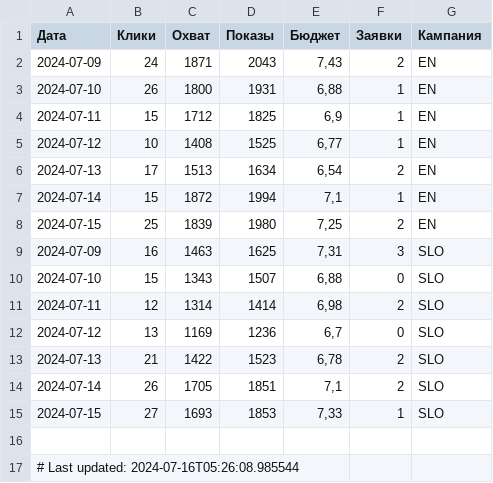
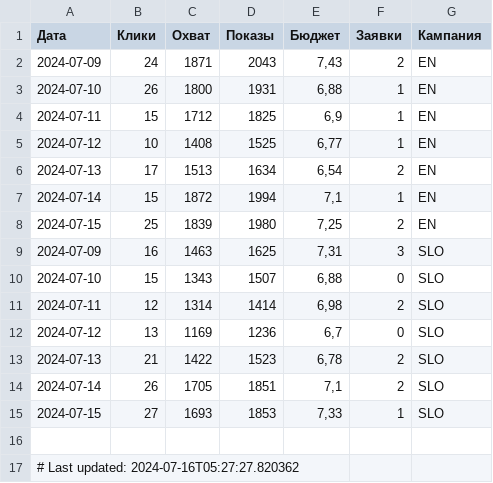
Before and after one commit to user1177-ux/KO_target_meta_data, a CSV file: facebook_ads_data_leads_7_days.csv, drawn as a sheet.

```diff
--- a/facebook_ads_data_leads_7_days.csv
+++ b/facebook_ads_data_leads_7_days.csv
@@ -16,2 +16,2 @@
 
-# Last updated: 2024-07-16T05:26:08.985544
+# Last updated: 2024-07-16T05:27:27.820362
```
